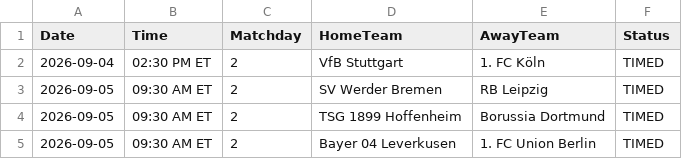
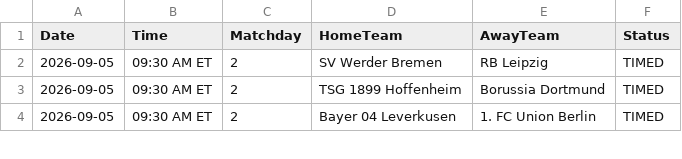
Before and after one commit to gmalbert/bundesliga, a CSV file: data_files/upcoming_fixtures.csv, drawn as a sheet; only a part is shown.

```diff
--- a/data_files/upcoming_fixtures.csv
+++ b/data_files/upcoming_fixtures.csv
@@ -1,3 +1,2 @@
 Date,Time,Matchday,HomeTeam,AwayTeam,Status
-2026-09-04,02:30 PM ET,2,VfB Stuttgart,1. FC Köln,TIMED
 2026-09-05,09:30 AM ET,2,SV Werder Bremen,RB Leipzig,TIMED
```
Also changed, not shown: data_files/raw/match_weather.csv, models/poisson_strengths.csv, 3 other files.
